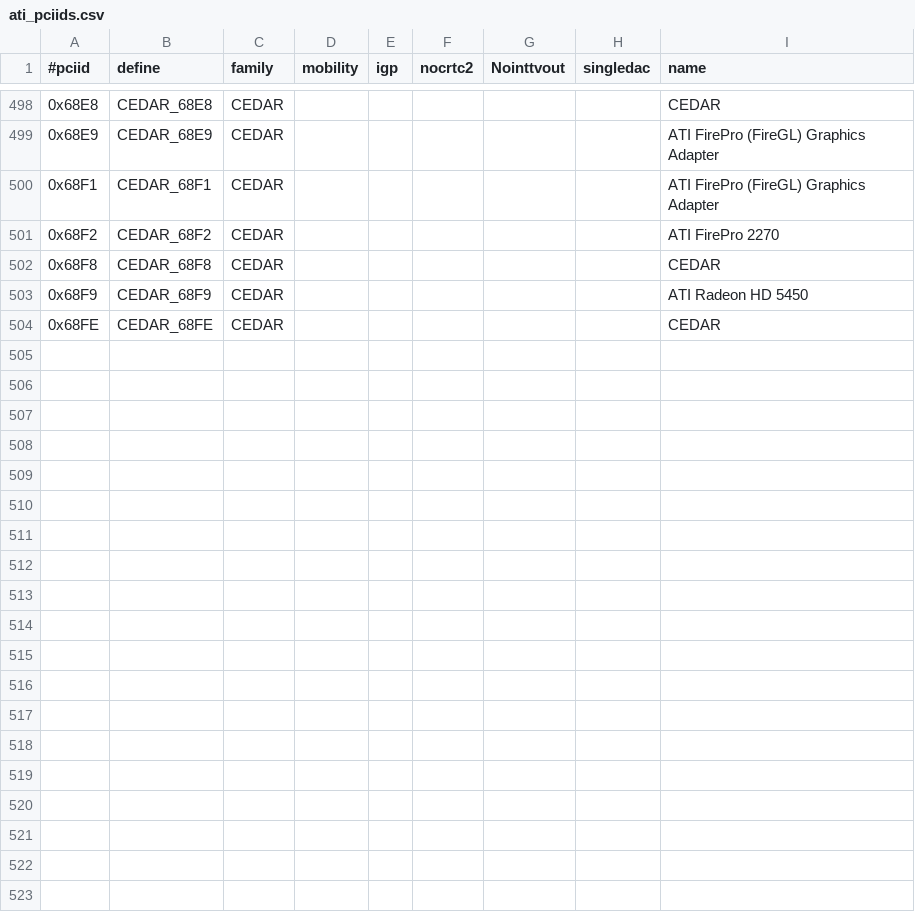
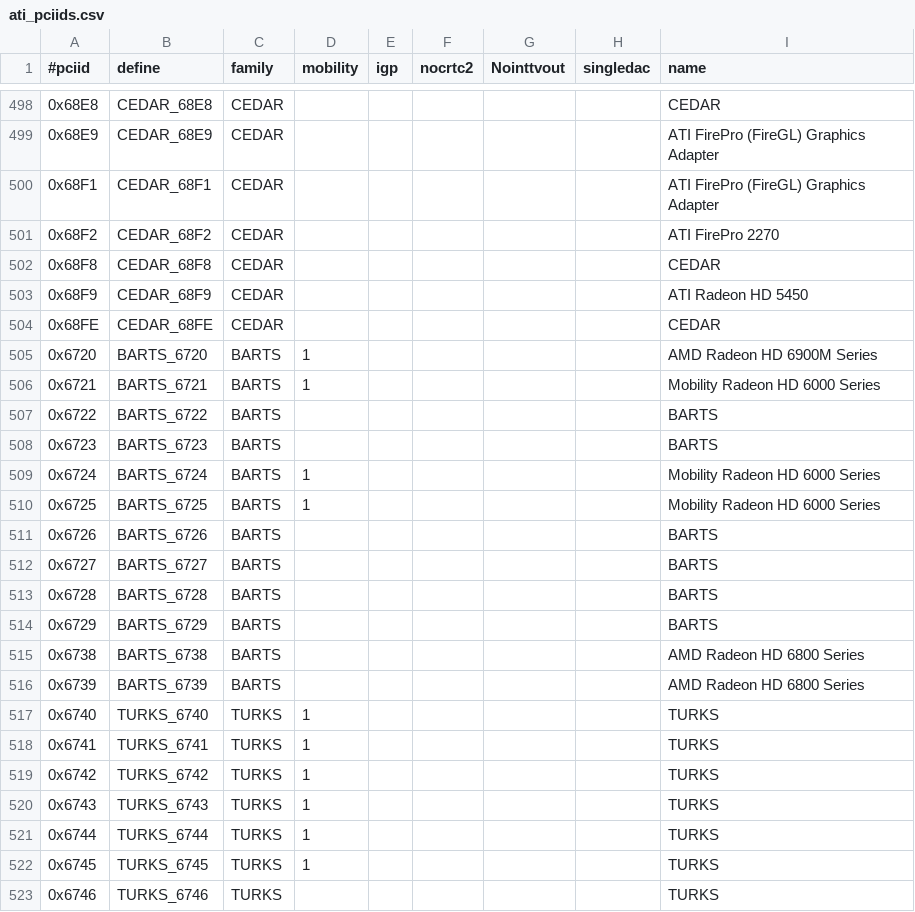
Before and after one commit to RAOF/xf86-video-ati, a CSV file: src/pcidb/ati_pciids.csv, drawn as a sheet; only a part is shown, gaps mark what is left out; the diff covers the shown part only.

```diff
--- a/src/pcidb/ati_pciids.csv
+++ b/src/pcidb/ati_pciids.csv
@@ -504 +504,20 @@
 "0x68FE","CEDAR_68FE","CEDAR",,,,,,"CEDAR"
+"0x6720","BARTS_6720","BARTS",1,,,,,"AMD Radeon HD 6900M Series"
+"0x6721","BARTS_6721","BARTS",1,,,,,"Mobility Radeon HD 6000 Series"
+"0x6722","BARTS_6722","BARTS",,,,,,"BARTS"
+"0x6723","BARTS_6723","BARTS",,,,,,"BARTS"
+"0x6724","BARTS_6724","BARTS",1,,,,,"Mobility Radeon HD 6000 Series"
+"0x6725","BARTS_6725","BARTS",1,,,,,"Mobility Radeon HD 6000 Series"
+"0x6726","BARTS_6726","BARTS",,,,,,"BARTS"
+"0x6727","BARTS_6727","BARTS",,,,,,"BARTS"
+"0x6728","BARTS_6728","BARTS",,,,,,"BARTS"
+"0x6729","BARTS_6729","BARTS",,,,,,"BARTS"
+"0x6738","BARTS_6738","BARTS",,,,,,"AMD Radeon HD 6800 Series"
+"0x6739","BARTS_6739","BARTS",,,,,,"AMD Radeon HD 6800 Series"
+"0x6740","TURKS_6740","TURKS",1,,,,,"TURKS"
+"0x6741","TURKS_6741","TURKS",1,,,,,"TURKS"
+"0x6742","TURKS_6742","TURKS",1,,,,,"TURKS"
+"0x6743","TURKS_6743","TURKS",1,,,,,"TURKS"
+"0x6744","TURKS_6744","TURKS",1,,,,,"TURKS"
+"0x6745","TURKS_6745","TURKS",1,,,,,"TURKS"
+"0x6746","TURKS_6746","TURKS",,,,,,"TURKS"
```
Also changed, not shown: 17 added rows elsewhere in this file, 5 other files.
